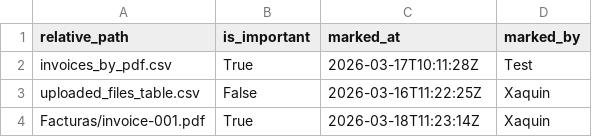
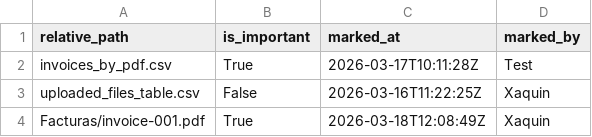
Before and after one commit to XaquinAlves/PracticaGyleven, a CSV file: BackEnd/media/important_files.csv, drawn as a sheet.

```diff
--- a/BackEnd/media/important_files.csv
+++ b/BackEnd/media/important_files.csv
@@ -3,2 +3,2 @@ invoices_by_pdf.csv,True,2026-03-17T10:11:28Z,Test
 uploaded_files_table.csv,False,2026-03-16T11:22:25Z,Xaquin
-Facturas/invoice-001.pdf,True,2026-03-18T11:23:14Z,Xaquin
+Facturas/invoice-001.pdf,True,2026-03-18T12:08:49Z,Xaquin
```
Also changed, not shown: 2 other files.
